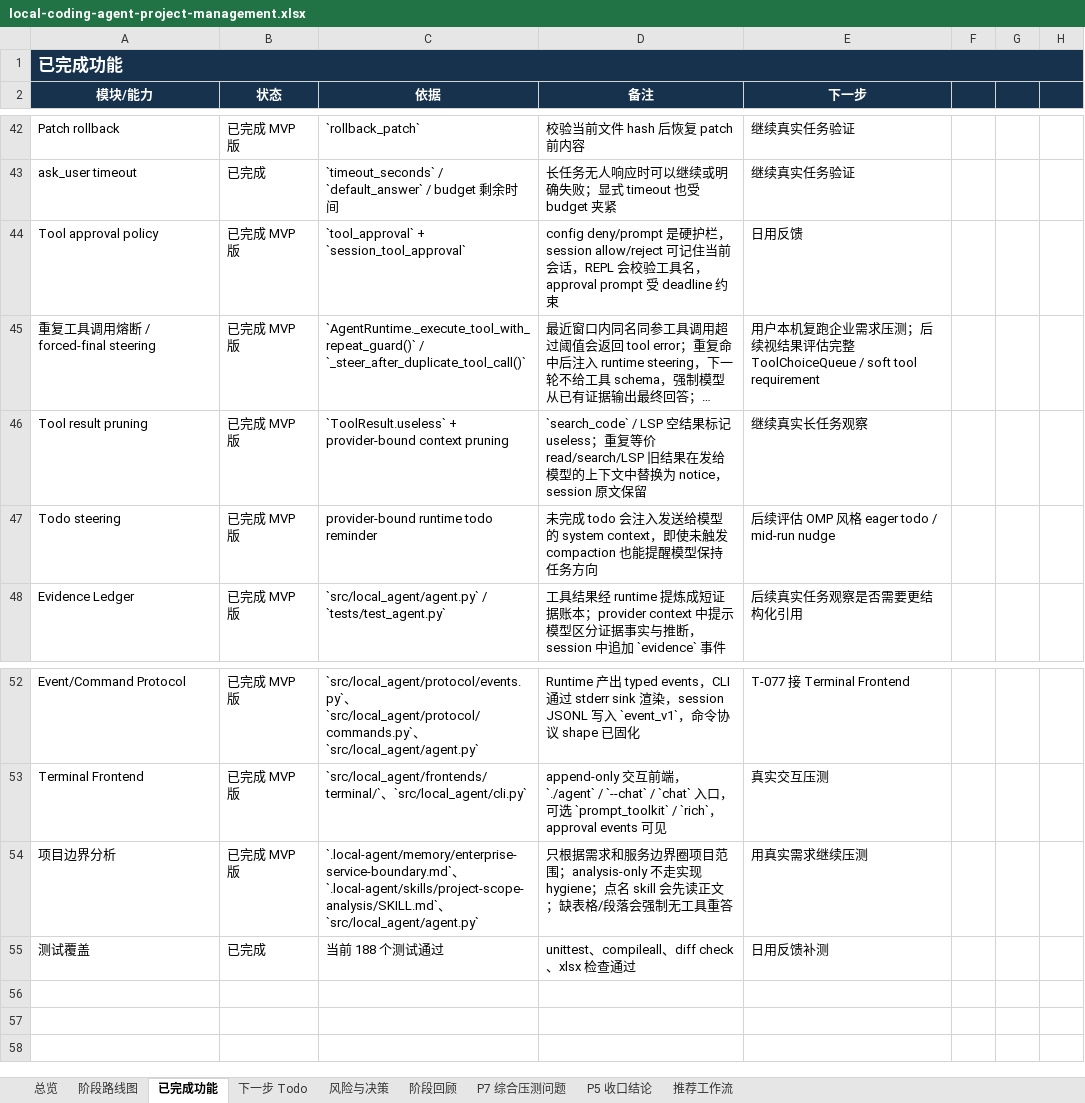
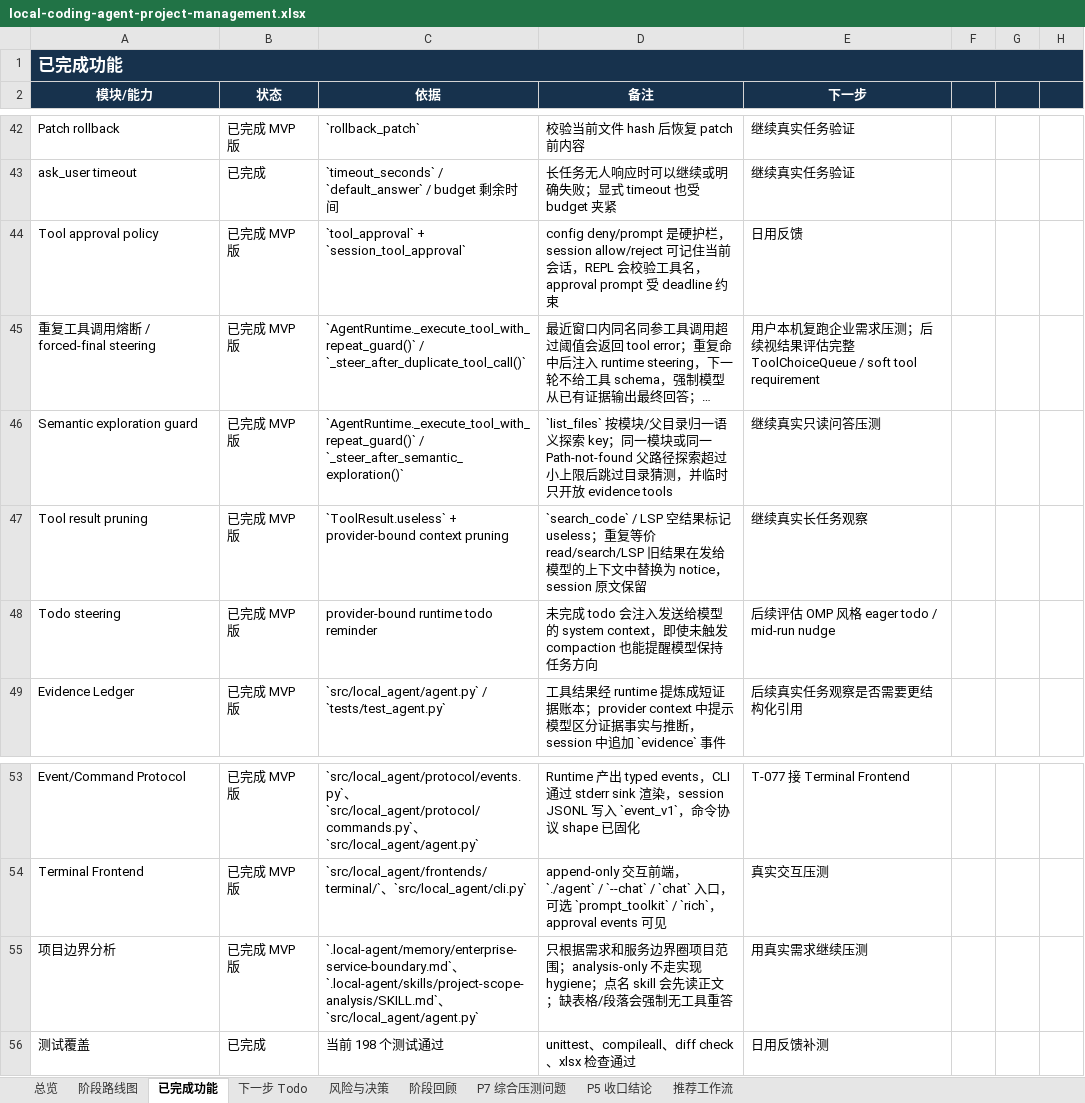
Before and after one commit to noone6931/lca-private-handoff-20260803, an Excel workbook: docs/local-coding-agent-project-management.xlsx, sheet 已完成功能, drawn as a sheet; only a part is shown, gaps mark what is left out; long unchanged cells end in …; values as stored, in another font and other column widths than the file's, no borders; addresses are those after the commit; the diff names each change by its address in the sheet, - before the commit and + after, or states it on an @@ line.

Commit message:
Add semantic exploration guard

```diff
--- a/docs/local-coding-agent-project-management.xlsx (sheet 已完成功能)
+++ b/docs/local-coding-agent-project-management.xlsx (sheet 已完成功能)
+row 46: Semantic exploration guard | 已完成 MVP 版 | `AgentRuntime._execute_tool_with_repeat_guard()` / `_steer_after_semantic_exploration()` | `list_files` 按模块/父目录归一语义探索 key；同一模块或同一 Path-not-found 父路径探索超过小上限后跳过目录猜测，并临时只开放 evidence tools | 继续真实只读问答压测
-C56 (依据): 当前 188 个测试通过
+C56 (依据): 当前 198 个测试通过
```
Also changed, not shown: sheet 阶段回顾, sheet P5 收口结论, sheet 总览, sheet 风险与决策, sheet 下一步 Todo, 5 other files.
